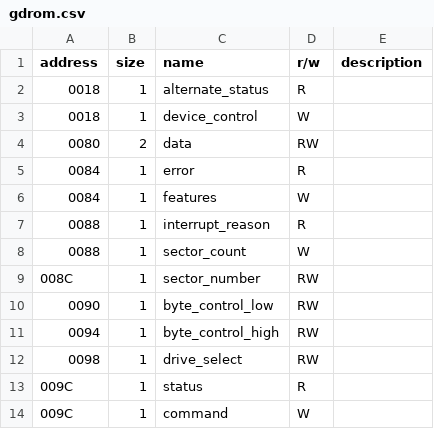
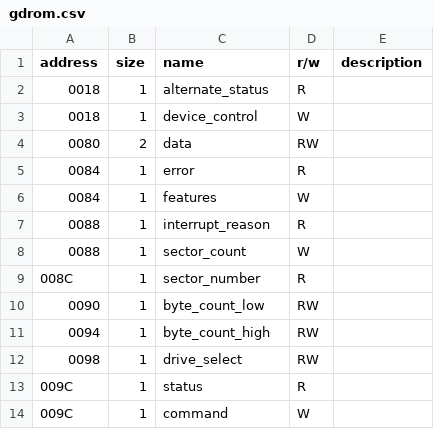
Before and after one commit to buhman/dreamcast, a CSV file: regs/gdrom.csv, drawn as a sheet.

```diff
--- a/regs/gdrom.csv
+++ b/regs/gdrom.csv
@@ -8,5 +8,5 @@
 "0088","1","sector_count","W",
-"008C","1","sector_number","RW",
-"0090","1","byte_control_low","RW",
-"0094","1","byte_control_high","RW",
+"008C","1","sector_number","R",
+"0090","1","byte_count_low","RW",
+"0094","1","byte_count_high","RW",
 "0098","1","drive_select","RW",
```
Also changed, not shown: 15 other files.
